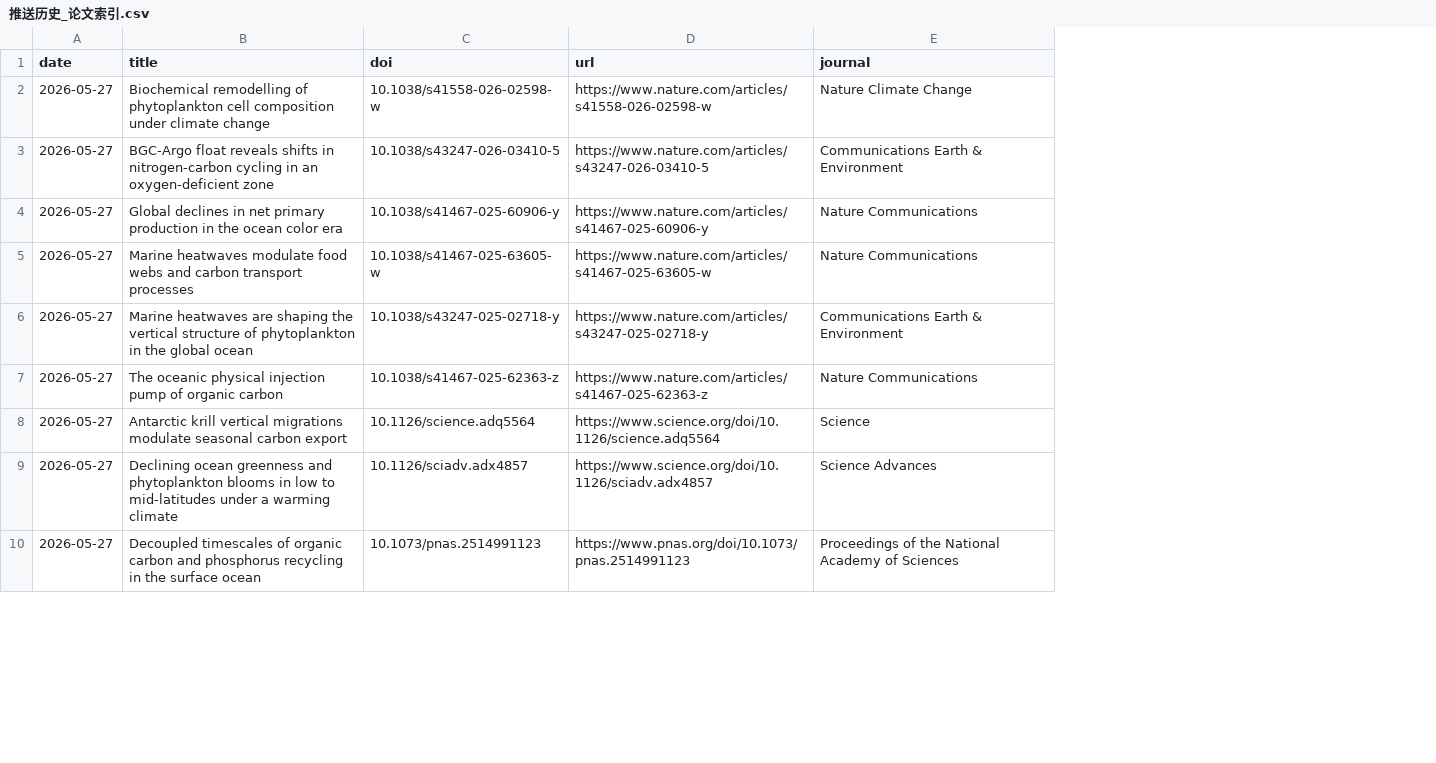
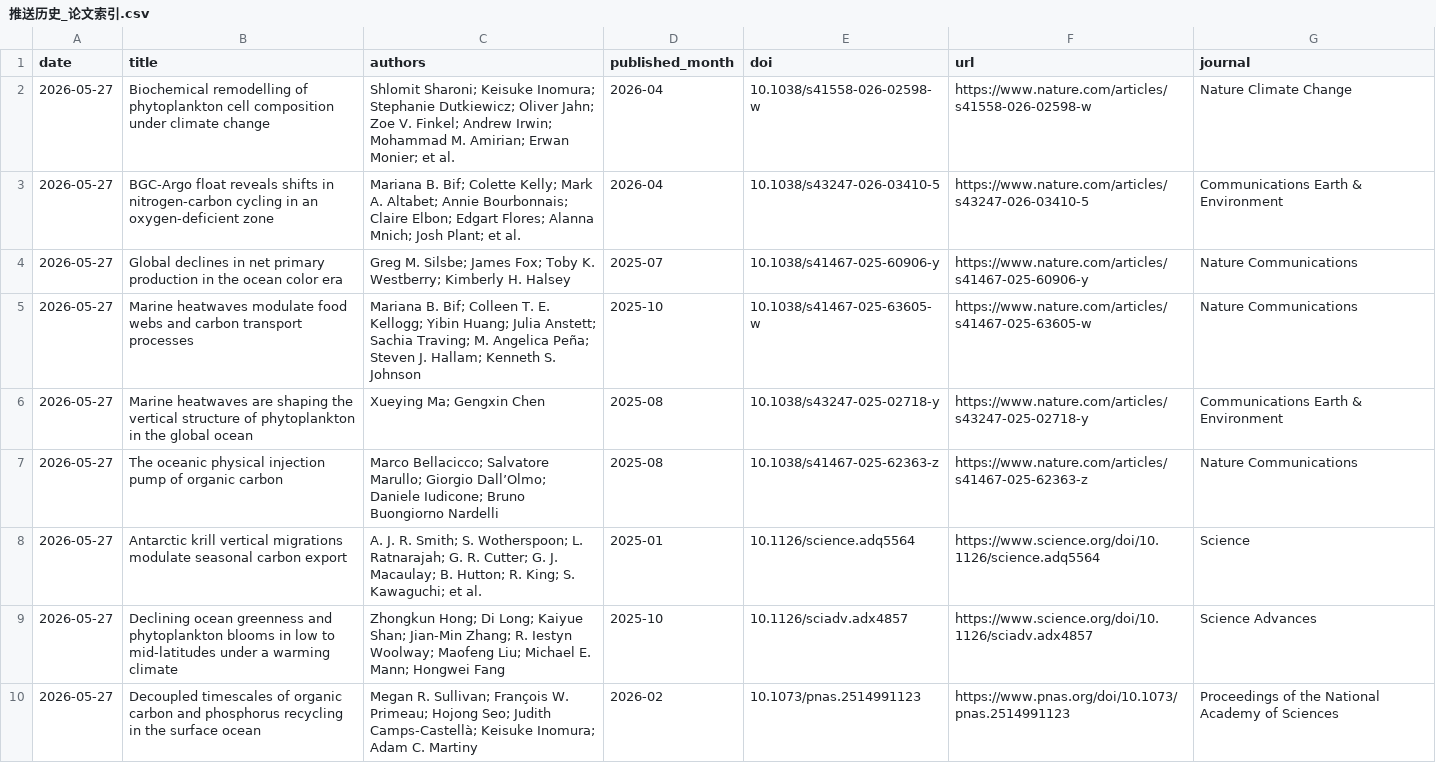
Before and after one commit to MengyuLi15/MengyuLi15.github.io, a CSV file: 推送历史_论文索引.csv, drawn as a sheet; only a part is shown; the diff names each change by its address in the sheet, - before the commit and + after, or states it on an @@ line.

```diff
--- a/推送历史_论文索引.csv
+++ b/推送历史_论文索引.csv
+column C (authors), rows 2-10: Shlomit Sharoni; Keisuke Inomura; Stephanie Dutkiewicz; Oliver Jahn; Zoe V. Finkel; Andrew Irwin; Mohammad M. Amirian; Erwan Monier; et al. | Mariana B. Bif; Colette Kelly; Mark A. Altabet; Annie Bourbonnais; Claire Elbon; Edgart Flores; Alanna Mnich; Josh Plant; et al. | Greg M. Silsbe; James Fox; Toby K. Westberry; Kimberly H. Halsey | Mariana B. Bif; Colleen T. E. Kellogg; Yibin Huang; Julia Anstett; Sachia Traving; M. Angelica Peña; Steven J. Hallam; Kenneth S. Johnson | Xueying Ma; Gengxin Chen | Marco Bellacicco; Salvatore Marullo; Giorgio Dall’Olmo; Daniele Iudicone; Bruno Buongiorno Nardelli | A. J. R. Smith; S. Wotherspoon; L. Ratnarajah; G. R. Cutter; G. J. Macaulay; B. Hutton; R. King; S. Kawaguchi; et al. | Zhongkun Hong; Di Long; Kaiyue Shan; Jian-Min Zhang; R. Iestyn Woolway; Maofeng Liu; Michael E. Mann; Hongwei Fang | Megan R. Sullivan; François W. Primeau; Hojong Seo; Judith Camps-Castellà; Keisuke Inomura; Adam C. Martiny
+column D (published_month), rows 2-10: 2026-04 | 2026-04 | 2025-07 | 2025-10 | 2025-08 | 2025-08 | 2025-01 | 2025-10 | 2026-02
```
Also changed, not shown: 6 other files.
